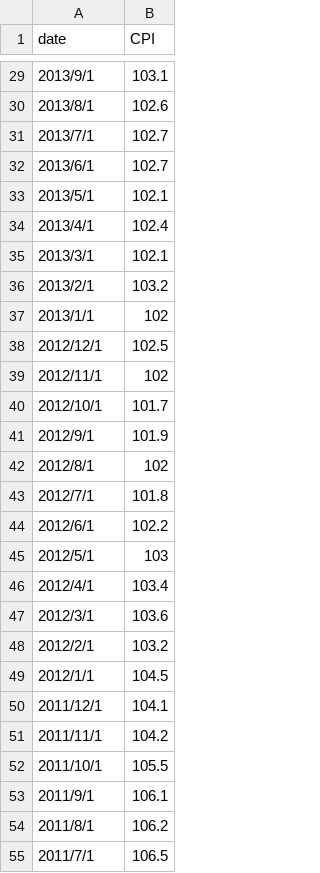
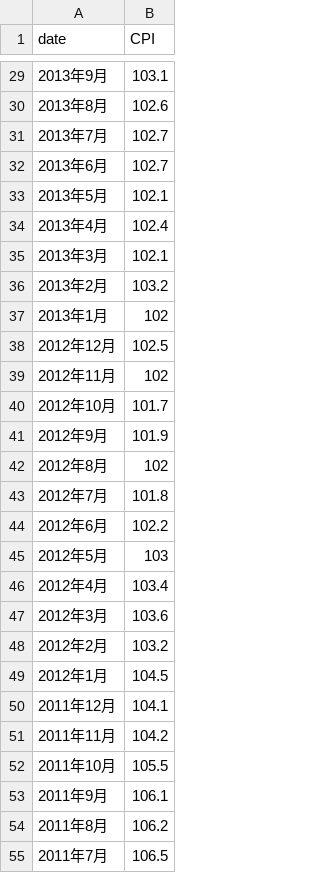
Before and after one commit to Jaspacito/DTFF2022_Final_Test, a CSV file: data/raw/CPI.csv, drawn as a sheet; only a part is shown, gaps mark what is left out; the diff covers the shown part only.

```diff
--- a/data/raw/CPI.csv
+++ b/data/raw/CPI.csv
@@ -29,27 +29,27 @@
-2013/9/1,103.1
-2013/8/1,102.6
-2013/7/1,102.7
-2013/6/1,102.7
-2013/5/1,102.1
-2013/4/1,102.4
-2013/3/1,102.1
-2013/2/1,103.2
-2013/1/1,102
-2012/12/1,102.5
-2012/11/1,102
-2012/10/1,101.7
-2012/9/1,101.9
-2012/8/1,102
-2012/7/1,101.8
-2012/6/1,102.2
-2012/5/1,103
-2012/4/1,103.4
-2012/3/1,103.6
-2012/2/1,103.2
-2012/1/1,104.5
-2011/12/1,104.1
-2011/11/1,104.2
-2011/10/1,105.5
-2011/9/1,106.1
-2011/8/1,106.2
-2011/7/1,106.5
+2013年9月,103.1
+2013年8月,102.6
+2013年7月,102.7
+2013年6月,102.7
+2013年5月,102.1
+2013年4月,102.4
+2013年3月,102.1
+2013年2月,103.2
+2013年1月,102
+2012年12月,102.5
+2012年11月,102
+2012年10月,101.7
+2012年9月,101.9
+2012年8月,102
+2012年7月,101.8
+2012年6月,102.2
+2012年5月,103
+2012年4月,103.4
+2012年3月,103.6
+2012年2月,103.2
+2012年1月,104.5
+2011年12月,104.1
+2011年11月,104.2
+2011年10月,105.5
+2011年9月,106.1
+2011年8月,106.2
+2011年7月,106.5
```
Also changed, not shown: 45 edited cells elsewhere in this file.
